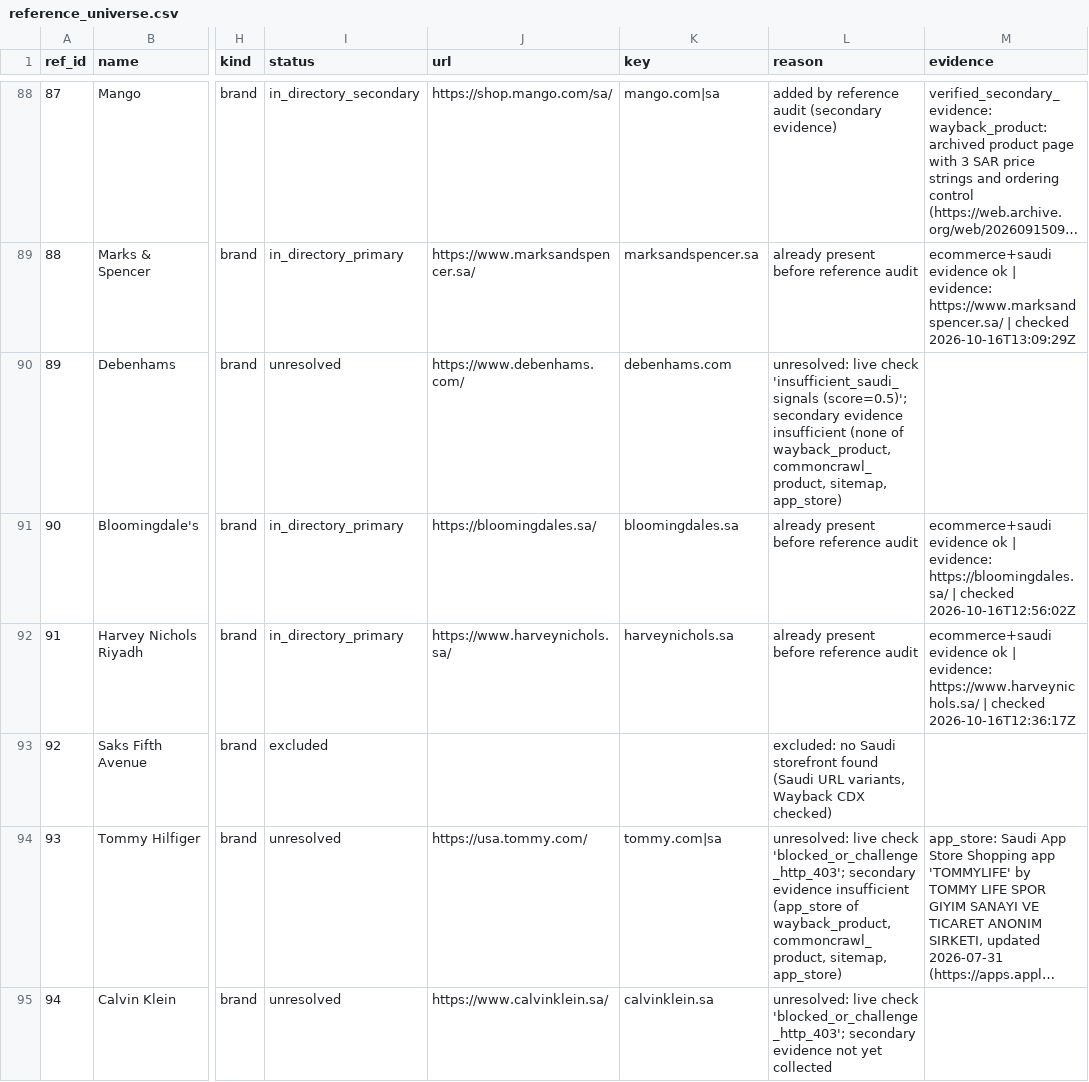
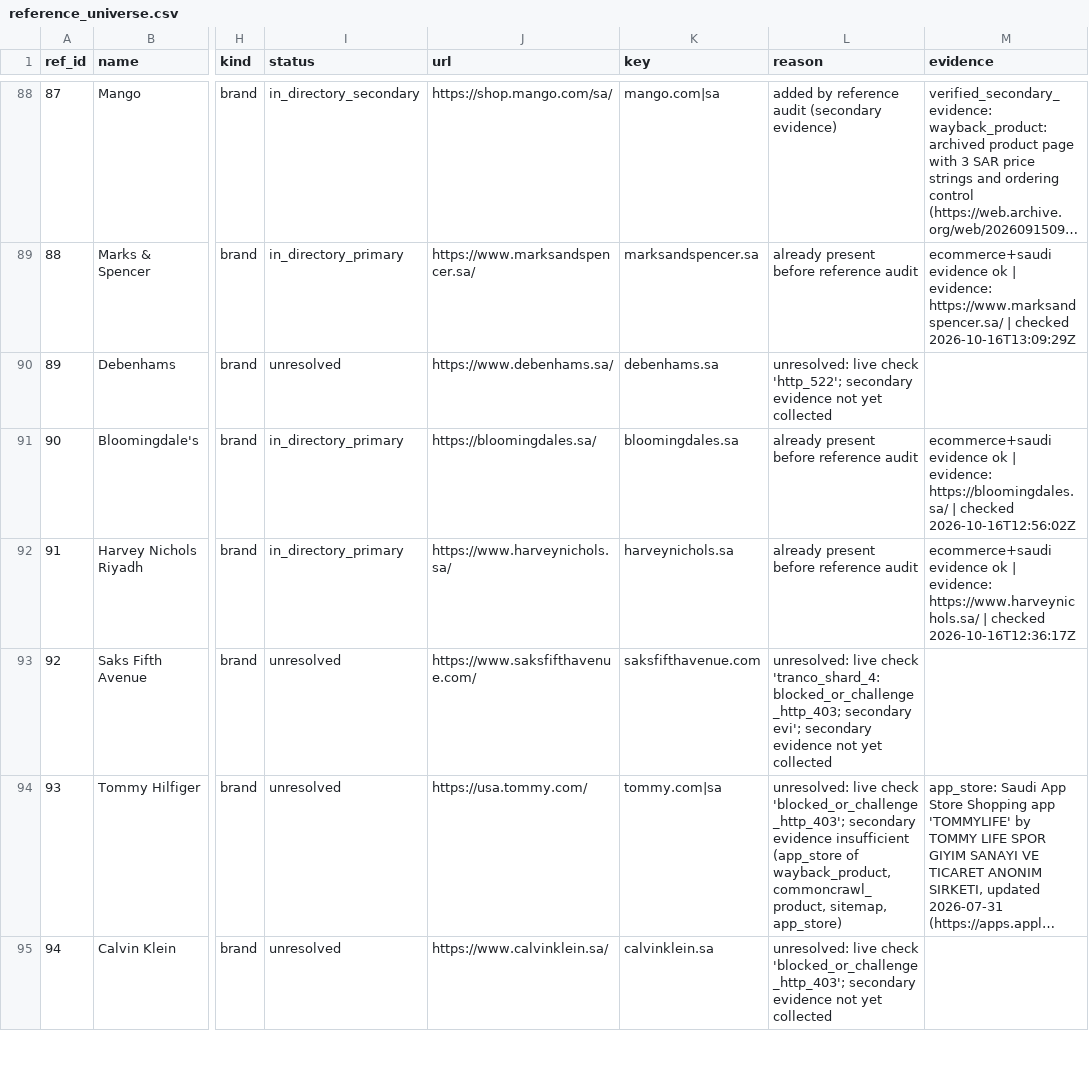
Before and after one commit to abaszeinn-beep/research, a CSV file: data/reference_universe.csv, drawn as a sheet; only a part is shown, gaps mark what is left out; long unchanged cells end in …; the diff covers the shown part only; the diff names each change by its address in the sheet, - before the commit and + after, or states it on an @@ line.

```diff
--- a/data/reference_universe.csv
+++ b/data/reference_universe.csv
-J90 (url): https://www.debenhams.com/
+J90 (url): https://www.debenhams.sa/
-K90 (key): debenhams.com
+K90 (key): debenhams.sa
-L90 (reason): …live check 'insufficient_saudi_signals (score=0.5)'; secondary evidence insufficient (none of wayback_product, commoncrawl_product, sitemap, app_store)
+L90 (reason): …live check 'http_522'; secondary evidence not yet collected
-I93 (status): excluded
+I93 (status): unresolved
-J93 (url): (empty)
+J93 (url): https://www.saksfifthavenue.com/
-K93 (key): (empty)
+K93 (key): saksfifthavenue.com
-L93 (reason): excluded: no Saudi storefront found (Saudi URL variants, Wayback CDX checked)
+L93 (reason): unresolved: live check 'tranco_shard_4: blocked_or_challenge_http_403; secondary evi'; secondary evidence not yet collected
```
Also changed, not shown: 134 edited cells elsewhere in this file, 7 other files.
